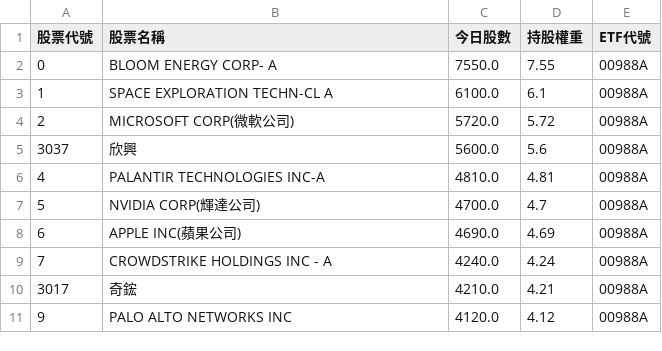
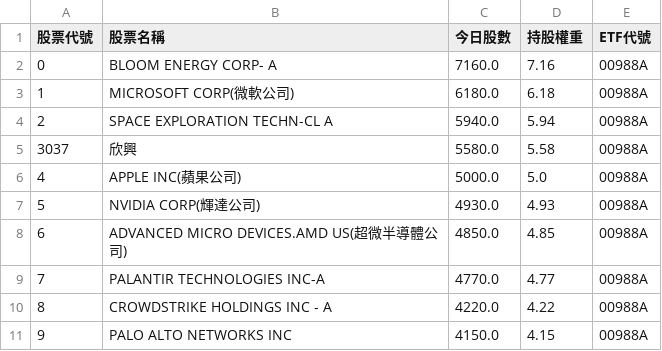
Before and after one commit to caesar263/my-etf-tracker, a CSV file: holdings_00988A.csv, drawn as a sheet.

```diff
--- a/holdings_00988A.csv
+++ b/holdings_00988A.csv
@@ -1,11 +1,11 @@
 股票代號,股票名稱,今日股數,持股權重,ETF代號
-0,BLOOM ENERGY CORP- A,7550.0,7.55,00988A
-1,SPACE EXPLORATION TECHN-CL A,6100.0,6.1,00988A
-2,MICROSOFT CORP(微軟公司),5720.0,5.72,00988A
-3037,欣興,5600.0,5.6,00988A
-4,PALANTIR TECHNOLOGIES INC-A,4810.0,4.81,00988A
-5,NVIDIA CORP(輝達公司),4700.0,4.7,00988A
-6,APPLE INC(蘋果公司),4690.0,4.69,00988A
-7,CROWDSTRIKE HOLDINGS INC - A,4240.0,4.24,00988A
-3017,奇鋐,4210.0,4.21,00988A
-9,PALO ALTO NETWORKS INC,4120.0,4.12,00988A
+0,BLOOM ENERGY CORP- A,7160.0,7.16,00988A
+1,MICROSOFT CORP(微軟公司),6180.0,6.18,00988A
+2,SPACE EXPLORATION TECHN-CL A,5940.0,5.94,00988A
+3037,欣興,5580.0,5.58,00988A
+4,APPLE INC(蘋果公司),5000.0,5.0,00988A
+5,NVIDIA CORP(輝達公司),4930.0,4.93,00988A
+6,ADVANCED MICRO DEVICES.AMD US(超微半導體公司),4850.0,4.85,00988A
+7,PALANTIR TECHNOLOGIES INC-A,4770.0,4.77,00988A
+8,CROWDSTRIKE HOLDINGS INC - A,4220.0,4.22,00988A
+9,PALO ALTO NETWORKS INC,4150.0,4.15,00988A
```
Also changed, not shown: final_analysis.csv, holdings_00993A.csv, 14 other files.
